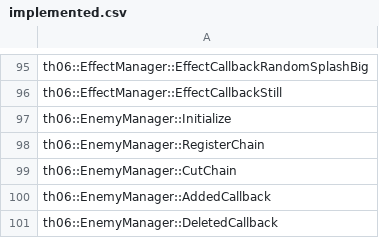
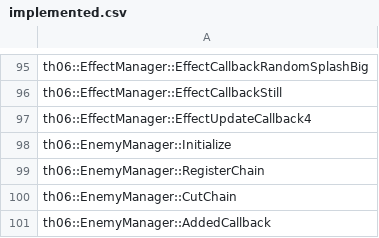
Before and after one commit to izy1sky/th06, a CSV file: config/implemented.csv, drawn as a sheet; only a part is shown, gaps mark what is left out; the shorter side is filled out with more unchanged rows; the diff names each change by its address in the sheet, - before the commit and + after, or states it on an @@ line.

Commit message:
Implement EffectManager::EffectUpdateCallback4

```diff
--- a/config/implemented.csv
+++ b/config/implemented.csv
+row 97: th06::EffectManager::EffectUpdateCallback4
```
Also changed, not shown: config/stubbed.csv, 1 other file.
